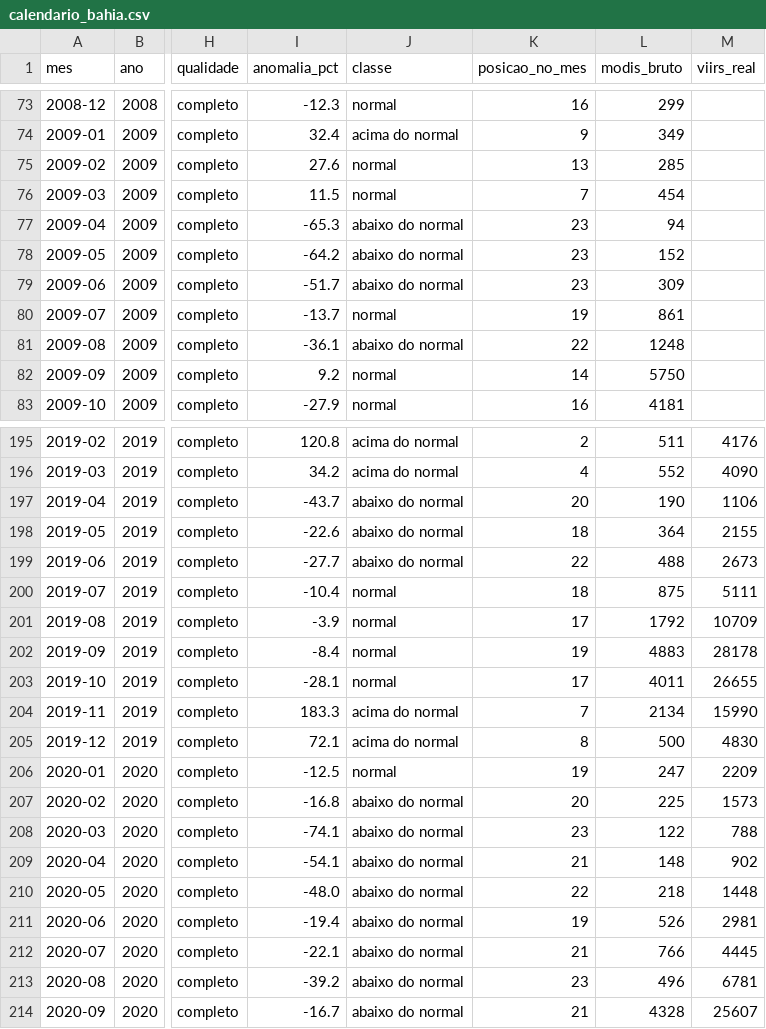
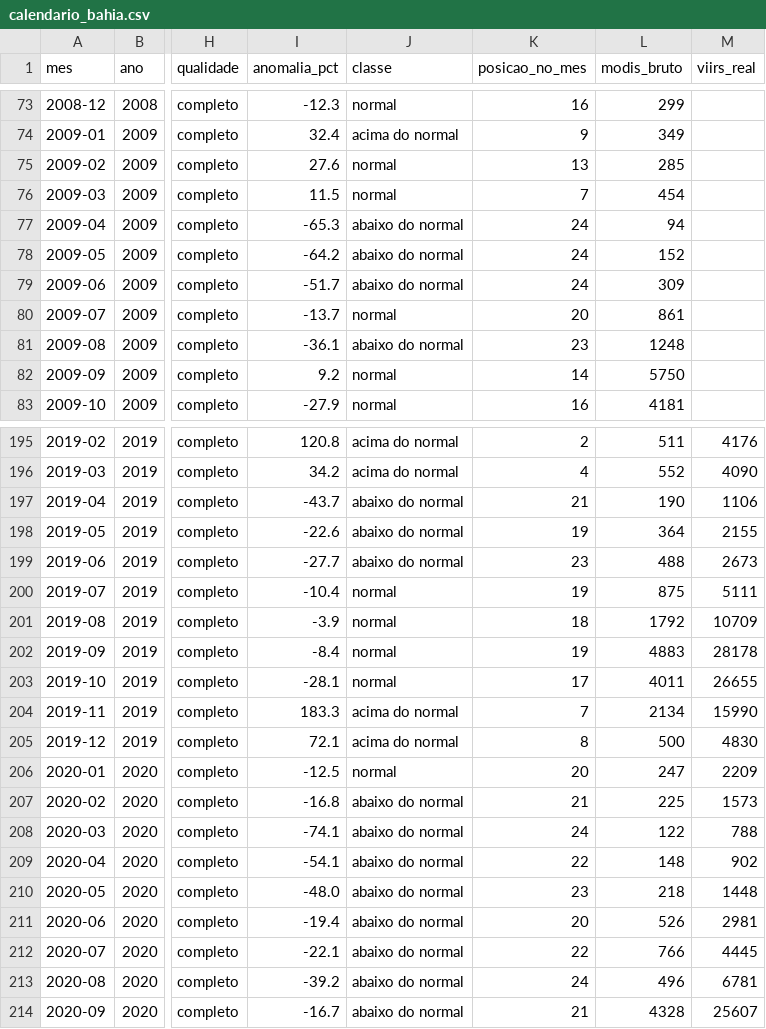
Before and after one commit to RafaTheMonk/calendario-queimadas, a CSV file: Dados/site/calendario_bahia.csv, drawn as a sheet; only a part is shown, gaps mark what is left out; the diff covers the shown part only; the diff names each change by its address in the sheet, - before the commit and + after, or states it on an @@ line.

```diff
--- a/Dados/site/calendario_bahia.csv
+++ b/Dados/site/calendario_bahia.csv
-K77:K79 (posicao_no_mes): 23
+K77:K79 (posicao_no_mes): 24
-K80 (posicao_no_mes): 19
+K80 (posicao_no_mes): 20
-K81 (posicao_no_mes): 22
+K81 (posicao_no_mes): 23
-K197 (posicao_no_mes): 20
+K197 (posicao_no_mes): 21
-K198 (posicao_no_mes): 18
+K198 (posicao_no_mes): 19
-K199 (posicao_no_mes): 22
+K199 (posicao_no_mes): 23
-K200 (posicao_no_mes): 18
+K200 (posicao_no_mes): 19
-K201 (posicao_no_mes): 17
+K201 (posicao_no_mes): 18
-K206 (posicao_no_mes): 19
+K206 (posicao_no_mes): 20
-K207 (posicao_no_mes): 20
+K207 (posicao_no_mes): 21
-K208 (posicao_no_mes): 23
+K208 (posicao_no_mes): 24
-K209 (posicao_no_mes): 21
+K209 (posicao_no_mes): 22
-K210 (posicao_no_mes): 22
+K210 (posicao_no_mes): 23
-K211 (posicao_no_mes): 19
+K211 (posicao_no_mes): 20
-K212 (posicao_no_mes): 21
+K212 (posicao_no_mes): 22
-K213 (posicao_no_mes): 23
+K213 (posicao_no_mes): 24
```
Also changed, not shown: 10 added rows and 71 edited cells elsewhere in this file, site/data/calendario_bahia.csv, 5 other files.
